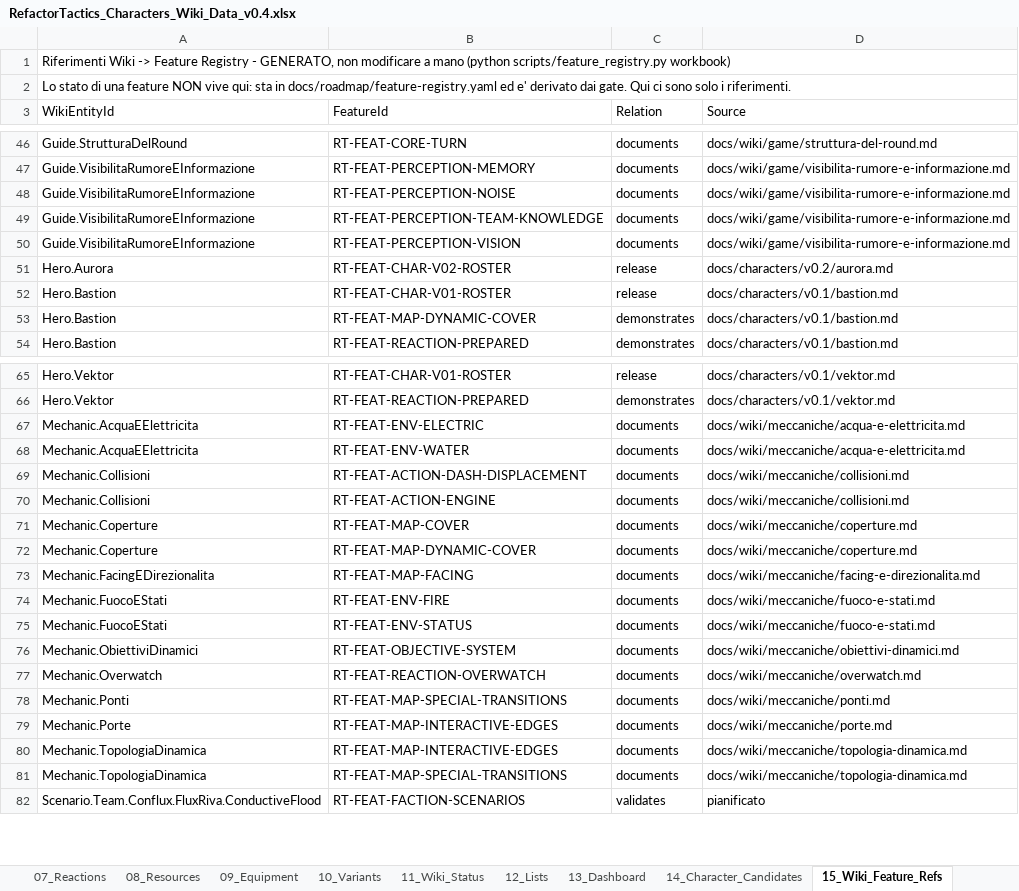
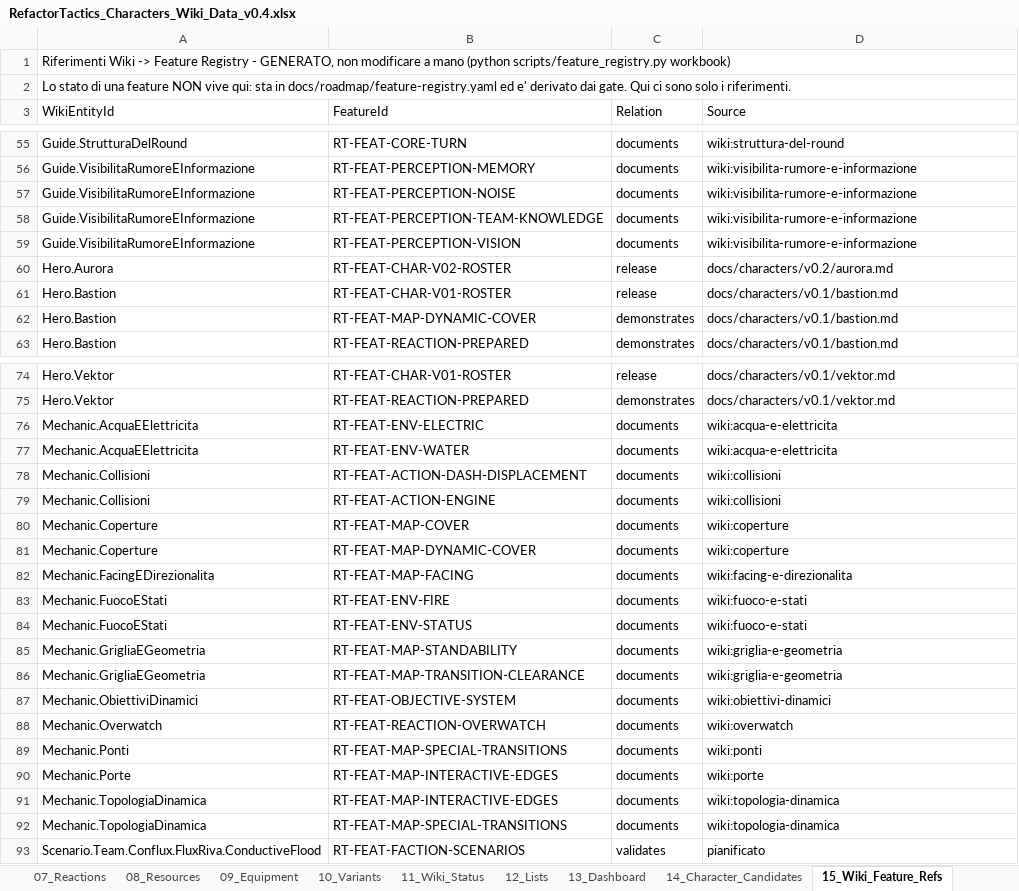
Before and after one commit to DegrassiAaron/refactor-tactics-main, an Excel workbook: docs/characters/data/RefactorTactics_Characters_Wiki_Data_v0.4.xlsx, sheet 15_Wiki_Feature_Refs, drawn as a sheet; only a part is shown, gaps mark what is left out; values as stored, in another font and other column widths than the file's, no borders; addresses are those after the commit; the diff covers the shown part only; the diff names each change by its address in the sheet, - before the commit and + after, or states it on an @@ line.

```diff
--- a/docs/characters/data/RefactorTactics_Characters_Wiki_Data_v0.4.xlsx (sheet 15_Wiki_Feature_Refs)
+++ b/docs/characters/data/RefactorTactics_Characters_Wiki_Data_v0.4.xlsx (sheet 15_Wiki_Feature_Refs)
-D55 (Source): docs/wiki/game/struttura-del-round.md
+D55 (Source): wiki:struttura-del-round
-D56:D59 (Source): docs/wiki/game/visibilita-rumore-e-informazione.md
+D56:D59 (Source): wiki:visibilita-rumore-e-informazione
-D76:D77 (Source): docs/wiki/meccaniche/acqua-e-elettricita.md
+D76:D77 (Source): wiki:acqua-e-elettricita
-D78:D79 (Source): docs/wiki/meccaniche/collisioni.md
+D78:D79 (Source): wiki:collisioni
-D80:D81 (Source): docs/wiki/meccaniche/coperture.md
+D80:D81 (Source): wiki:coperture
-D82 (Source): docs/wiki/meccaniche/facing-e-direzionalita.md
+D82 (Source): wiki:facing-e-direzionalita
-D83:D84 (Source): docs/wiki/meccaniche/fuoco-e-stati.md
+D83:D84 (Source): wiki:fuoco-e-stati
+row 85: Mechanic.GrigliaEGeometria | RT-FEAT-MAP-STANDABILITY | documents | wiki:griglia-e-geometria
+row 86: Mechanic.GrigliaEGeometria | RT-FEAT-MAP-TRANSITION-CLEARANCE | documents | wiki:griglia-e-geometria
-D87 (Source): docs/wiki/meccaniche/obiettivi-dinamici.md
+D87 (Source): wiki:obiettivi-dinamici
-D88 (Source): docs/wiki/meccaniche/overwatch.md
+D88 (Source): wiki:overwatch
-D89 (Source): docs/wiki/meccaniche/ponti.md
+D89 (Source): wiki:ponti
-D90 (Source): docs/wiki/meccaniche/porte.md
+D90 (Source): wiki:porte
-D91:D92 (Source): docs/wiki/meccaniche/topologia-dinamica.md
+D91:D92 (Source): wiki:topologia-dinamica
```
Also changed, not shown: 9 added rows and 42 edited cells elsewhere in this sheet, 1 other file.
